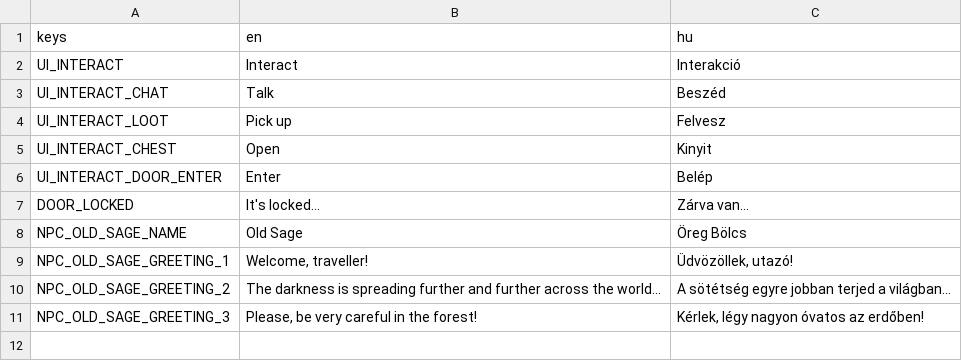
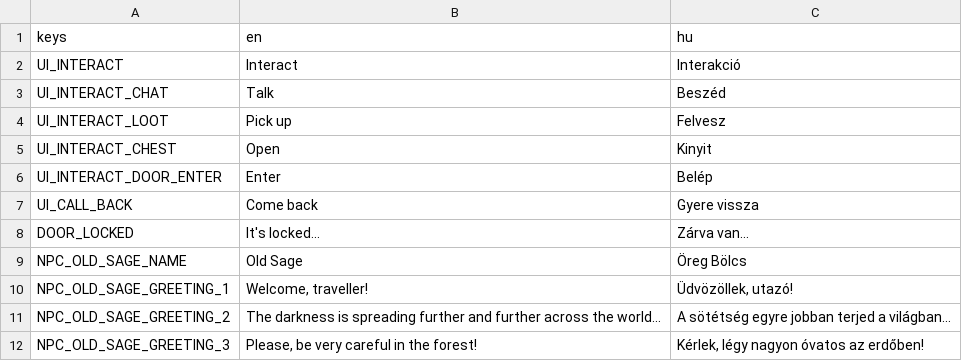
Before and after one commit to Davinca123/Everbond, a CSV file: localization/texts.csv, drawn as a sheet.

```diff
--- a/localization/texts.csv
+++ b/localization/texts.csv
@@ -6,2 +6,3 @@ UI_INTERACT_CHEST,Open,Kinyit
 UI_INTERACT_DOOR_ENTER,Enter,Belép
+UI_CALL_BACK,Come back,Gyere vissza
 DOOR_LOCKED,It's locked...,Zárva van...
```
Also changed, not shown: 10 other files.
